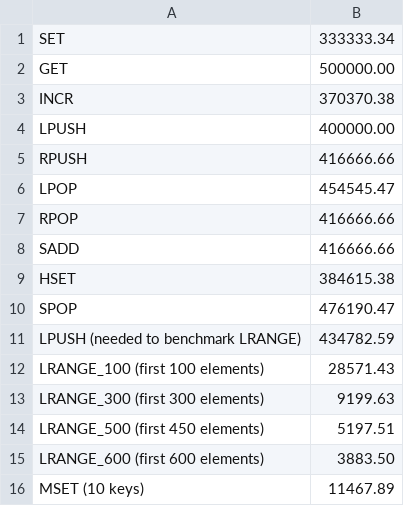
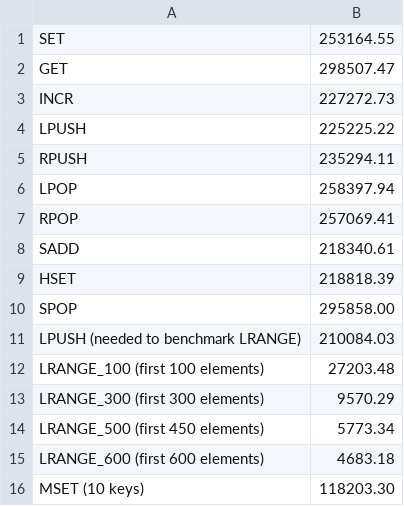
Before and after one commit to boramalper/pydis, a CSV file: csv/pydis_3.csv, drawn as a sheet.

```diff
--- a/csv/pydis_3.csv
+++ b/csv/pydis_3.csv
@@ -1,16 +1,16 @@
-"SET","333333.34"
-"GET","500000.00"
-"INCR","370370.38"
-"LPUSH","400000.00"
-"RPUSH","416666.66"
-"LPOP","454545.47"
-"RPOP","416666.66"
-"SADD","416666.66"
-"HSET","384615.38"
-"SPOP","476190.47"
-"LPUSH (needed to benchmark LRANGE)","434782.59"
-"LRANGE_100 (first 100 elements)","28571.43"
-"LRANGE_300 (first 300 elements)","9199.63"
-"LRANGE_500 (first 450 elements)","5197.51"
-"LRANGE_600 (first 600 elements)","3883.50"
-"MSET (10 keys)","11467.89"
+"SET","253164.55"
+"GET","298507.47"
+"INCR","227272.73"
+"LPUSH","225225.22"
+"RPUSH","235294.11"
+"LPOP","258397.94"
+"RPOP","257069.41"
+"SADD","218340.61"
+"HSET","218818.39"
+"SPOP","295858.00"
+"LPUSH (needed to benchmark LRANGE)","210084.03"
+"LRANGE_100 (first 100 elements)","27203.48"
+"LRANGE_300 (first 300 elements)","9570.29"
+"LRANGE_500 (first 450 elements)","5773.34"
+"LRANGE_600 (first 600 elements)","4683.18"
+"MSET (10 keys)","118203.30"
```
Also changed, not shown: csv/pydis_1.csv, csv/pydis_2.csv, 7 other files.
